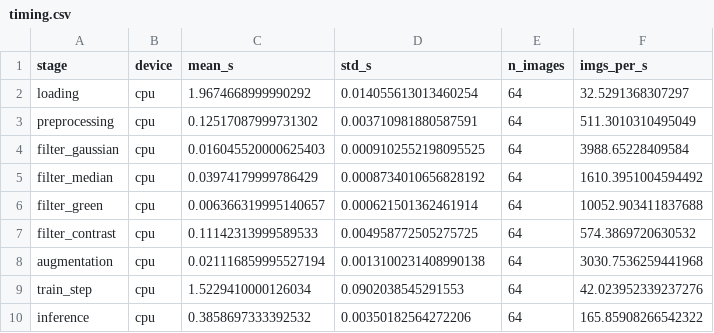
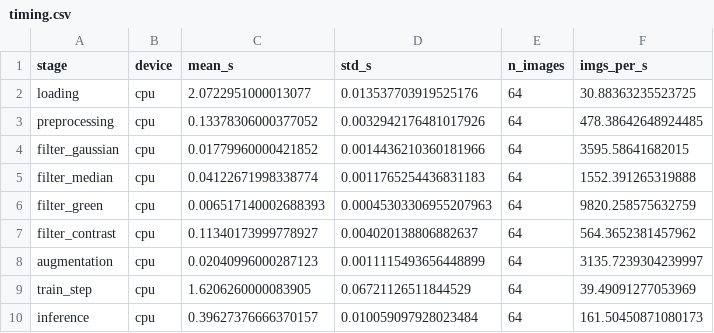
Before and after one commit to linarahouti27/gpu-acceleration-diabetic-retinopathy-classification, a CSV file: results/timing.csv, drawn as a sheet.

Commit message:
Update stage timing benchmark with CUDA results

```diff
--- a/results/timing.csv
+++ b/results/timing.csv
@@ -1,10 +1,10 @@
 stage,device,mean_s,std_s,n_images,imgs_per_s
-loading,cpu,1.9674668999990292,0.014055613013460254,64,32.5291368307297
-preprocessing,cpu,0.12517087999731302,0.003710981880587591,64,511.3010310495049
-filter_gaussian,cpu,0.016045520000625403,0.0009102552198095525,64,3988.65228409584
-filter_median,cpu,0.03974179999786429,0.0008734010656828192,64,1610.3951004594492
-filter_green,cpu,0.006366319995140657,0.000621501362461914,64,10052.903411837688
-filter_contrast,cpu,0.11142313999589533,0.004958772505275725,64,574.3869720630532
-augmentation,cpu,0.021116859995527194,0.0013100231408990138,64,3030.7536259441968
-train_step,cpu,1.5229410000126034,0.0902038545291553,64,42.023952339237276
-inference,cpu,0.3858697333392532,0.00350182564272206,64,165.85908266542322
+loading,cpu,2.0722951000013077,0.013537703919525176,64,30.88363235523725
+preprocessing,cpu,0.13378306000377052,0.0032942176481017926,64,478.38642648924485
+filter_gaussian,cpu,0.01779960000421852,0.0014436210360181966,64,3595.58641682015
+filter_median,cpu,0.04122671998338774,0.0011765254436831183,64,1552.391265319888
+filter_green,cpu,0.006517140002688393,0.00045303306955207963,64,9820.258575632759
+filter_contrast,cpu,0.11340173999778927,0.004020138806882637,64,564.3652381457962
+augmentation,cpu,0.02040996000287123,0.0011115493656448899,64,3135.7239304239997
+train_step,cpu,1.6206260000083905,0.06721126511844529,64,39.49091277053969
+inference,cpu,0.39627376666370157,0.010059097928023484,64,161.50450871080173
```
